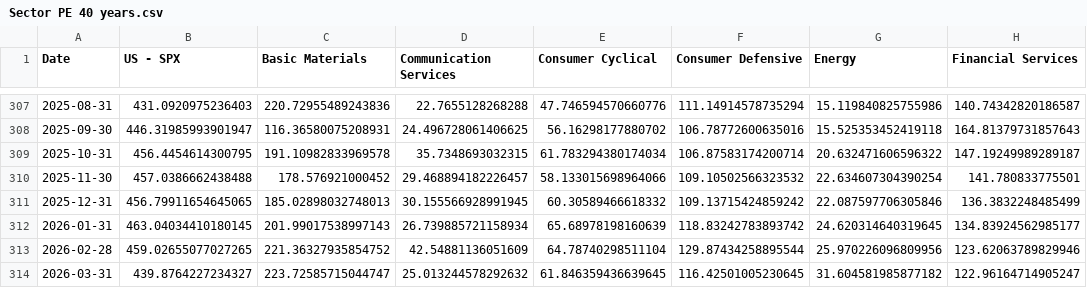
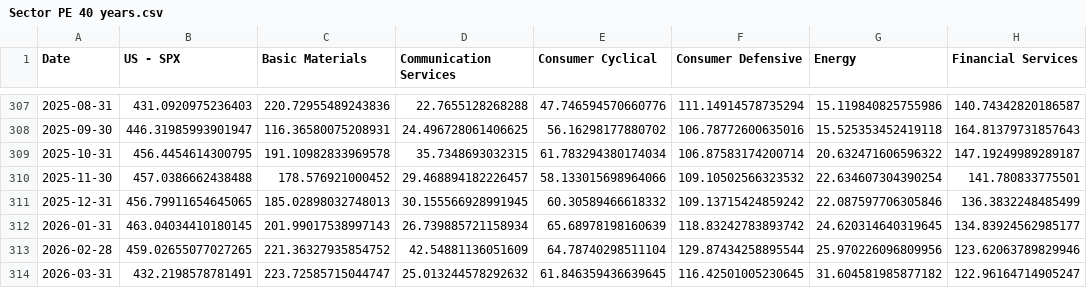
Before and after one commit to WilsonLok1226/datawrapper-csv, a CSV file: Sector PE 40 years.csv, drawn as a sheet; only a part is shown, gaps mark what is left out; the diff names each change by its address in the sheet, - before the commit and + after, or states it on an @@ line.

Commit message:
Auto-update CSV with latest sales data

```diff
--- a/Sector PE 40 years.csv
+++ b/Sector PE 40 years.csv
-B314 (US - SPX): 439.8764227234327
+B314 (US - SPX): 432.2198578781491
```
